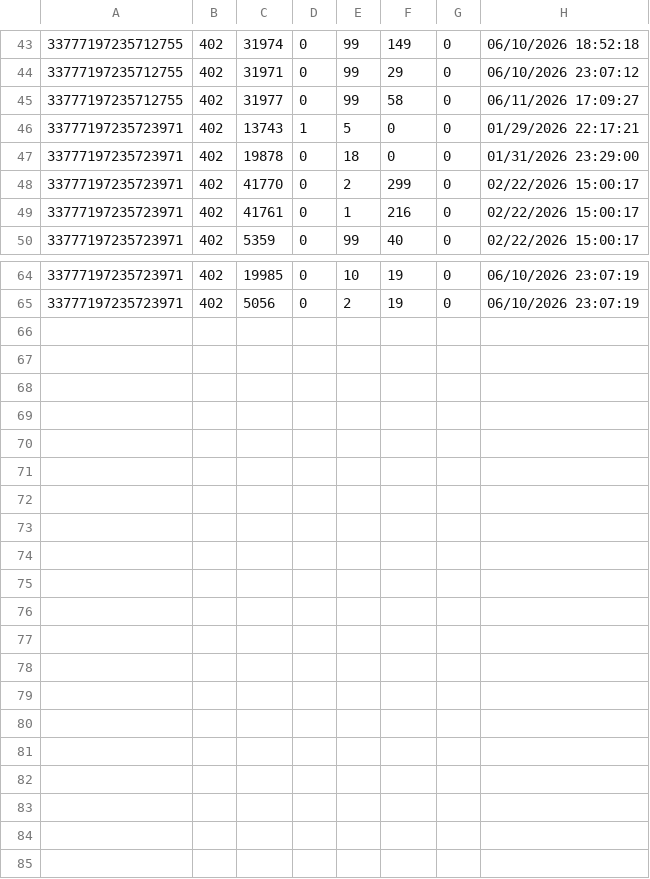
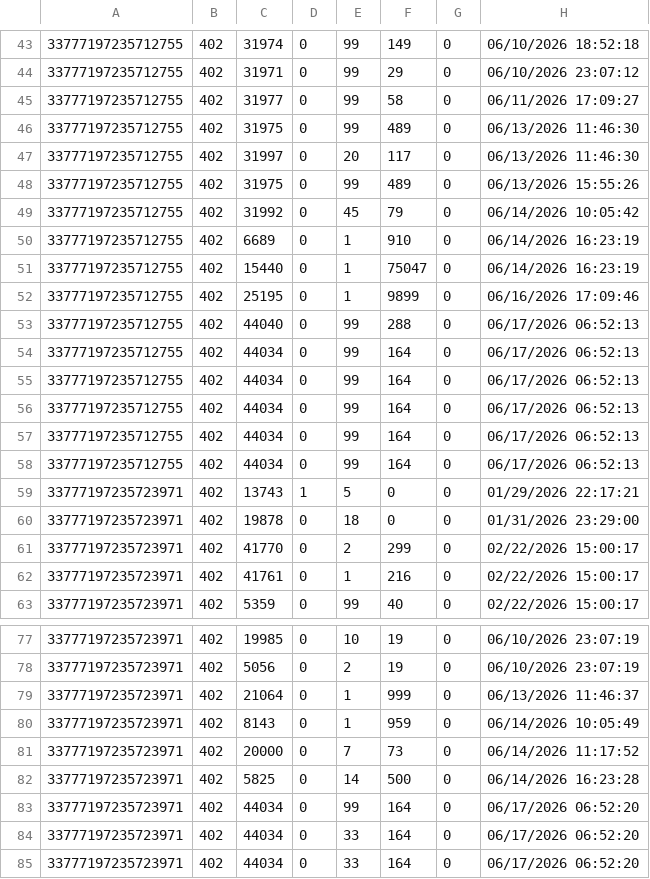
Before and after one commit to TheAyes/.ayes, a CSV file: users/ayes/external/xlcore/pluginConfigs/AllaganMarket/SoldItems.csv, drawn as a sheet; only a part is shown, gaps mark what is left out.

```diff
--- a/users/ayes/external/xlcore/pluginConfigs/AllaganMarket/SoldItems.csv
+++ b/users/ayes/external/xlcore/pluginConfigs/AllaganMarket/SoldItems.csv
@@ -45,2 +45,15 @@
 33777197235712755,402,31977,0,99,58,0,06/11/2026 17:09:27
+33777197235712755,402,31975,0,99,489,0,06/13/2026 11:46:30
+33777197235712755,402,31997,0,20,117,0,06/13/2026 11:46:30
+33777197235712755,402,31975,0,99,489,0,06/13/2026 15:55:26
+33777197235712755,402,31992,0,45,79,0,06/14/2026 10:05:42
+33777197235712755,402,6689,0,1,910,0,06/14/2026 16:23:19
+33777197235712755,402,15440,0,1,75047,0,06/14/2026 16:23:19
+33777197235712755,402,25195,0,1,9899,0,06/16/2026 17:09:46
+33777197235712755,402,44040,0,99,288,0,06/17/2026 06:52:13
+33777197235712755,402,44034,0,99,164,0,06/17/2026 06:52:13
+33777197235712755,402,44034,0,99,164,0,06/17/2026 06:52:13
+33777197235712755,402,44034,0,99,164,0,06/17/2026 06:52:13
+33777197235712755,402,44034,0,99,164,0,06/17/2026 06:52:13
+33777197235712755,402,44034,0,99,164,0,06/17/2026 06:52:13
 33777197235723971,402,13743,1,5,0,0,01/29/2026 22:17:21
@@ -65 +78,8 @@
 33777197235723971,402,5056,0,2,19,0,06/10/2026 23:07:19
+33777197235723971,402,21064,0,1,999,0,06/13/2026 11:46:37
+33777197235723971,402,8143,0,1,959,0,06/14/2026 10:05:49
+33777197235723971,402,20000,0,7,73,0,06/14/2026 11:17:52
+33777197235723971,402,5825,0,14,500,0,06/14/2026 16:23:28
+33777197235723971,402,44034,0,99,164,0,06/17/2026 06:52:20
+33777197235723971,402,44034,0,33,164,0,06/17/2026 06:52:20
+33777197235723971,402,44034,0,33,164,0,06/17/2026 06:52:20
```
Also changed, not shown: users/ayes/external/xlcore/pluginConfigs/AllaganMarket/MarketPriceCache.csv, users/ayes/external/xlcore/pluginConfigs/AllaganMarket/SaleItems.csv, 48 other files.
